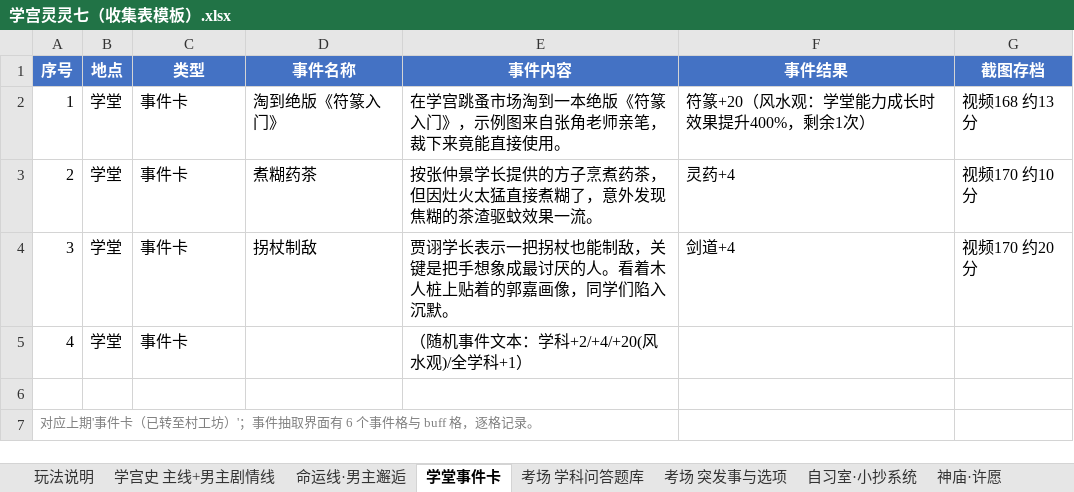
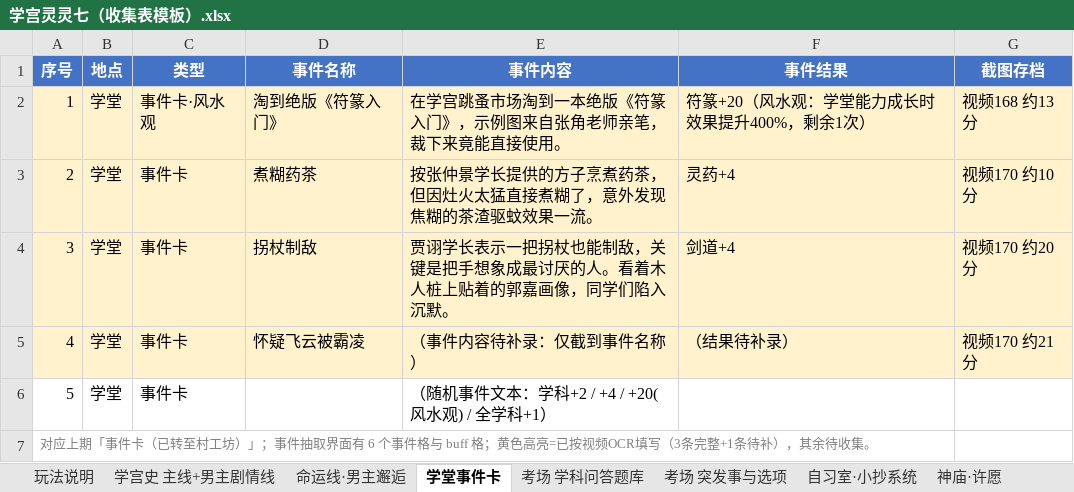
Before and after one commit to lin0qi77-crypto/xuegong007, an Excel workbook: 学宫灵灵七（收集表模板）.xlsx, sheet 学堂事件卡, drawn as a sheet; values as stored, in another font and other column widths than the file's, no borders; the diff names each change by its address in the sheet, - before the commit and + after, or states it on an @@ line.

Commit message:
学堂事件卡：按视频OCR填写4条（符篆+20风水观/灵药+4/剑道+4/怀疑飞云被霸凌待补），网页同步

```diff
--- a/学宫灵灵七（收集表模板）.xlsx (sheet 学堂事件卡)
+++ b/学宫灵灵七（收集表模板）.xlsx (sheet 学堂事件卡)
-A2:G5 fill: none
+A2:G5 fill: #FFF2CC
-C2 (类型): 事件卡
+C2 (类型): 事件卡·风水观
-D5 (事件名称): (empty)
+D5 (事件名称): 怀疑飞云被霸凌
-E5 (事件内容): （随机事件文本：学科+2/+4/+20(风水观)/全学科+1）
+E5 (事件内容): （事件内容待补录：仅截到事件名称）
-F5 (事件结果): (empty)
+F5 (事件结果): （结果待补录）
-G5 (截图存档): (empty)
+G5 (截图存档): 视频170 约21分
-row 6: (empty)
+row 6: 5 | 学堂 | 事件卡 |  | （随机事件文本：学科+2 / +4 / +20(风水观) / 全学科+1）
-A7 (序号): 对应上期'事件卡（已转至村工坊）'；事件抽取界面有 6 个事件格与 buff 格，逐格记录。
+A7 (序号): 对应上期「事件卡（已转至村工坊）」；事件抽取界面有 6 个事件格与 buff 格；黄色高亮=已按视频OCR填写（3条完整+1条待补），其余待收集。
```
Also changed, not shown: 1 other file.
